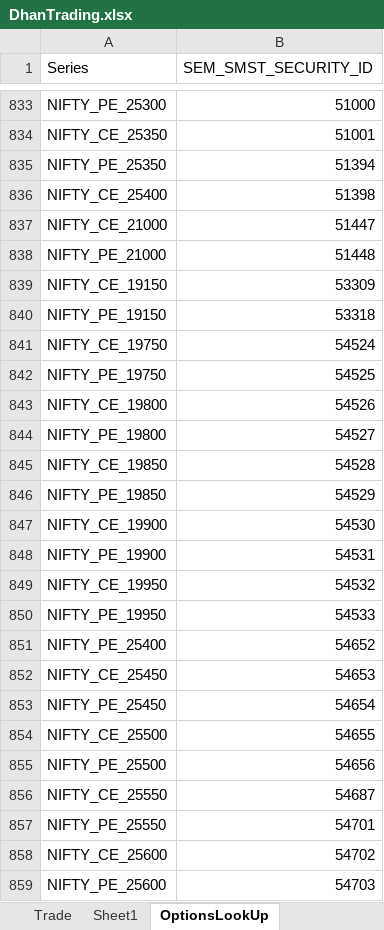
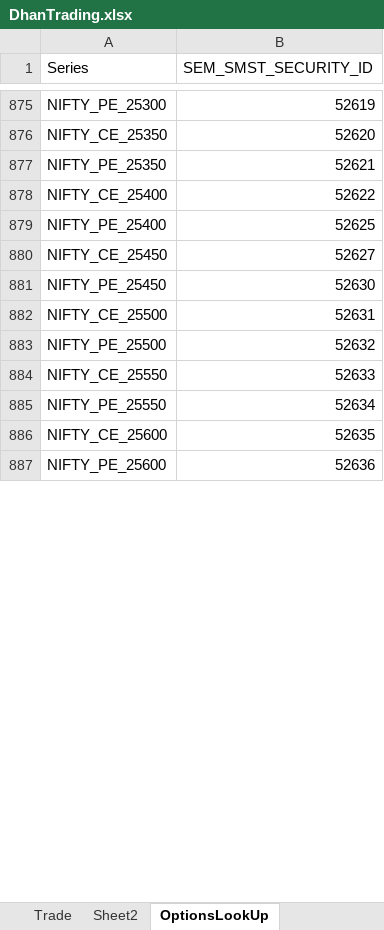
Before and after one commit to santhoshmurali/SucessfulAlgoTrading, an Excel workbook: dhan_excel/DhanTrading.xlsx, sheet OptionsLookUp, drawn as a sheet; only a part is shown, gaps mark what is left out; values as stored, in another font and other column widths than the file's, no borders; removed rows and columns are numbered as before the commit, all else as after; the diff covers the shown part only; the diff names each change by its address in the sheet, - before the commit and + after, or states it on an @@ line.

```diff
--- a/dhan_excel/DhanTrading.xlsx (sheet OptionsLookUp)
+++ b/dhan_excel/DhanTrading.xlsx (sheet OptionsLookUp)
-sheet tab: Sheet1
+sheet tab: Sheet2
-B875 (SEM_SMST_SECURITY_ID): 51000
+B875 (SEM_SMST_SECURITY_ID): 52619
-B876 (SEM_SMST_SECURITY_ID): 51001
+B876 (SEM_SMST_SECURITY_ID): 52620
-B877 (SEM_SMST_SECURITY_ID): 51394
+B877 (SEM_SMST_SECURITY_ID): 52621
-B878 (SEM_SMST_SECURITY_ID): 51398
+B878 (SEM_SMST_SECURITY_ID): 52622
-row 837: NIFTY_CE_21000 | 51447
-row 838: NIFTY_PE_21000 | 51448
-row 839: NIFTY_CE_19150 | 53309
-row 840: NIFTY_PE_19150 | 53318
-row 841: NIFTY_CE_19750 | 54524
-row 842: NIFTY_PE_19750 | 54525
-row 843: NIFTY_CE_19800 | 54526
-row 844: NIFTY_PE_19800 | 54527
-row 845: NIFTY_CE_19850 | 54528
-row 846: NIFTY_PE_19850 | 54529
-row 847: NIFTY_CE_19900 | 54530
-row 848: NIFTY_PE_19900 | 54531
-row 849: NIFTY_CE_19950 | 54532
-row 850: NIFTY_PE_19950 | 54533
-B879 (SEM_SMST_SECURITY_ID): 54652
+B879 (SEM_SMST_SECURITY_ID): 52625
-B880 (SEM_SMST_SECURITY_ID): 54653
+B880 (SEM_SMST_SECURITY_ID): 52627
-B881 (SEM_SMST_SECURITY_ID): 54654
+B881 (SEM_SMST_SECURITY_ID): 52630
-B882 (SEM_SMST_SECURITY_ID): 54655
+B882 (SEM_SMST_SECURITY_ID): 52631
-B883 (SEM_SMST_SECURITY_ID): 54656
+B883 (SEM_SMST_SECURITY_ID): 52632
-B884 (SEM_SMST_SECURITY_ID): 54687
+B884 (SEM_SMST_SECURITY_ID): 52633
-B885 (SEM_SMST_SECURITY_ID): 54701
+B885 (SEM_SMST_SECURITY_ID): 52634
-B886 (SEM_SMST_SECURITY_ID): 54702
+B886 (SEM_SMST_SECURITY_ID): 52635
-B887 (SEM_SMST_SECURITY_ID): 54703
+B887 (SEM_SMST_SECURITY_ID): 52636
```
Also changed, not shown: 311 added rows, 395 removed rows and 154 edited cells elsewhere in this sheet, sheet Trade, formulas that keep their value, hidden cells, 3 other files.
